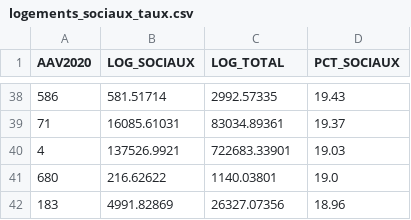
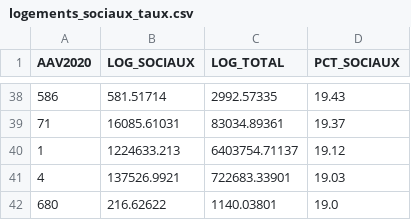
Before and after one commit to Benji-7810/Economie_Urbaine, a CSV file: inputs/logements_sociaux_taux.csv, drawn as a sheet; only a part is shown, gaps mark what is left out; the shorter side is filled out with more unchanged rows.

```diff
--- a/inputs/logements_sociaux_taux.csv
+++ b/inputs/logements_sociaux_taux.csv
@@ -39,2 +39,3 @@ AAV2020;LOG_SOCIAUX;LOG_TOTAL;PCT_SOCIAUX
 71;16085.61031;83034.89361;19.37
+1;1224633.213;6403754.71137;19.12
 4;137526.9921;722683.33901;19.03
```
Also changed, not shown: 2 other files.
